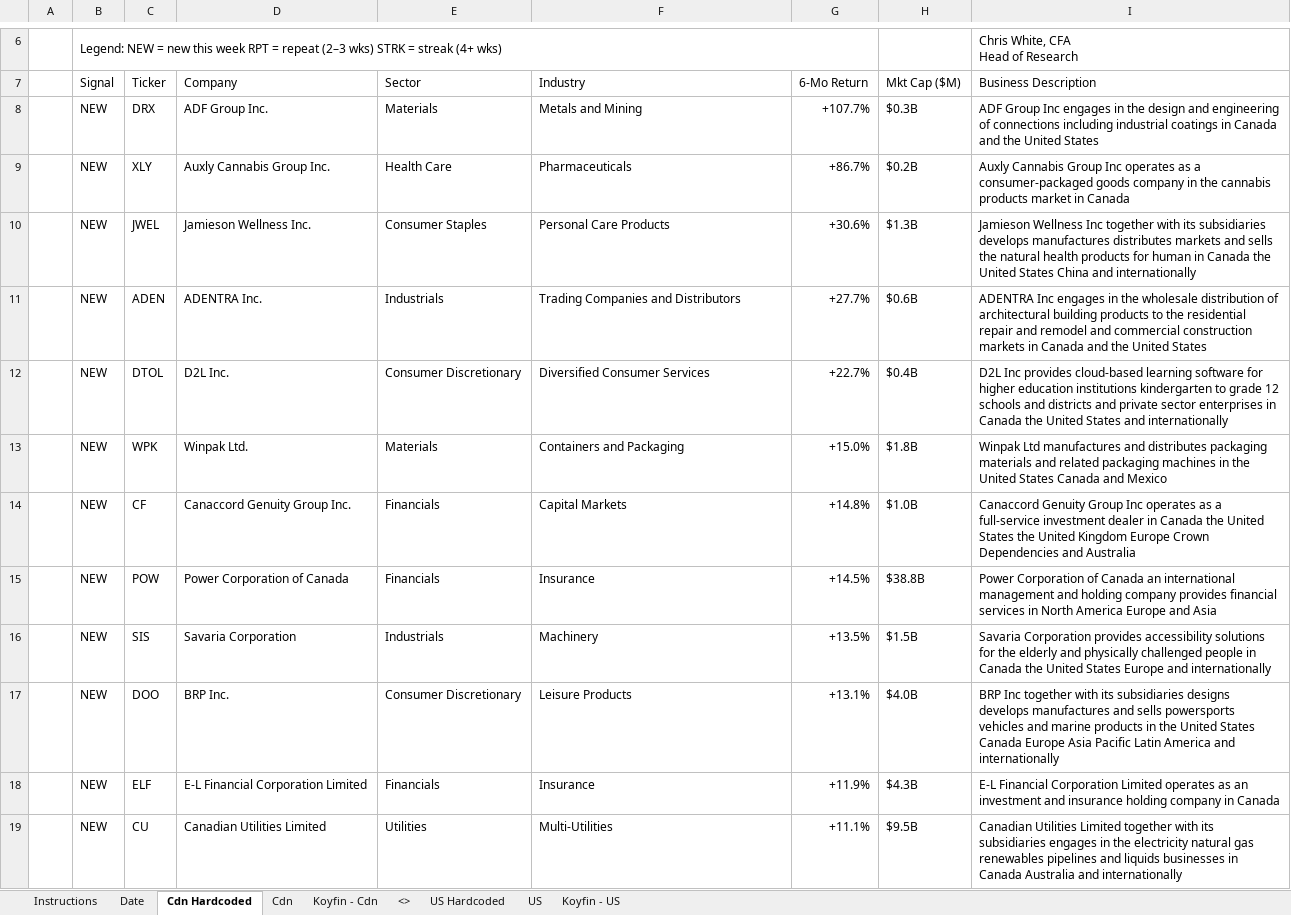
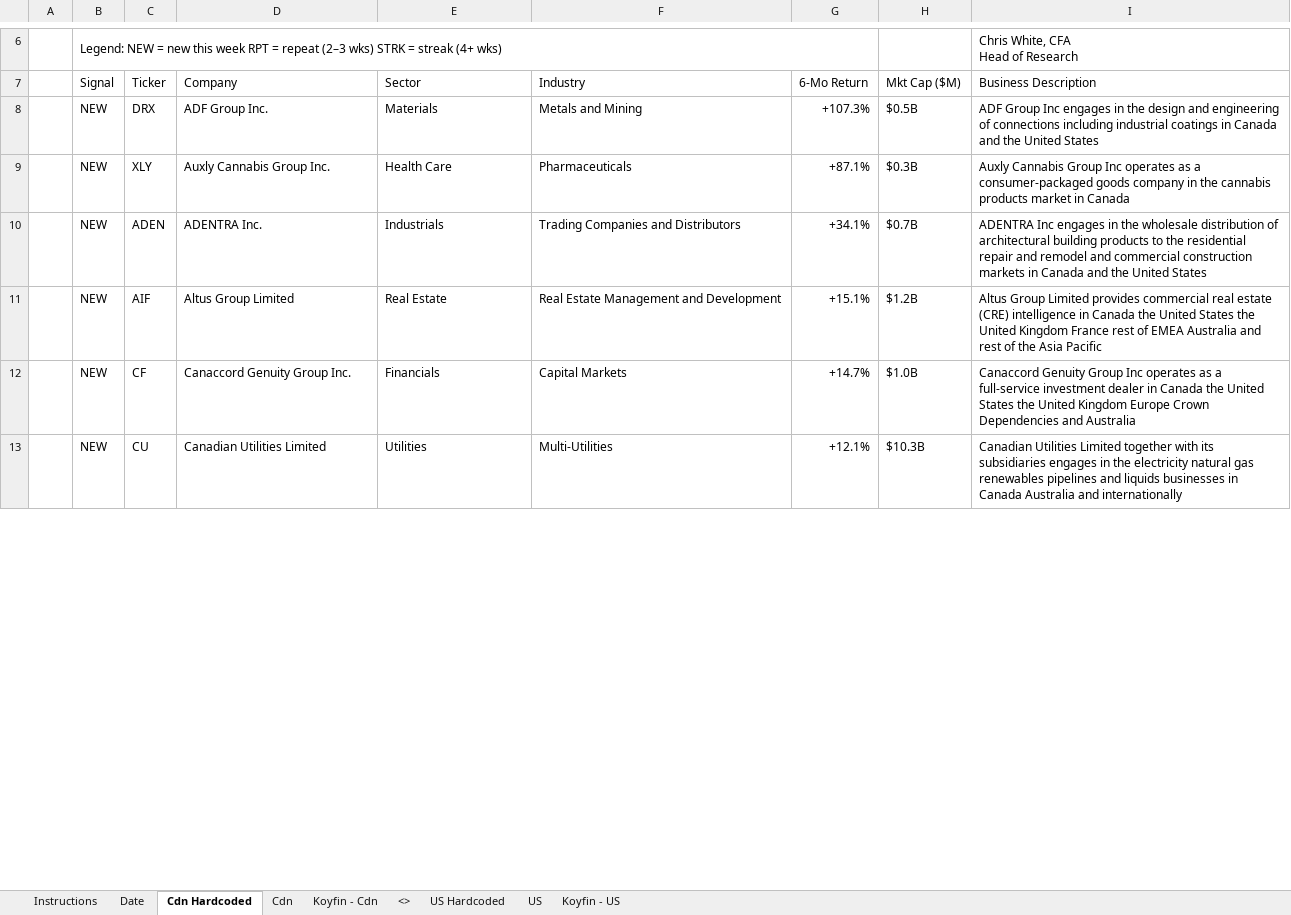
Before and after one commit to 5iResearch/data-scripts, an Excel workbook: outputs/benchmark-beaters/Benchmark_Beaters_latest.xlsx, sheet Cdn Hardcoded, drawn as a sheet; only a part is shown, gaps mark what is left out; values as stored, in another font and other column widths than the file's, no cell formats; charts and pictures and conditional formats not drawn; removed rows and columns are numbered as before the commit, all else as after; the diff covers the shown part only; the diff names each change by its address in the sheet, - before the commit and + after, or states it on an @@ line.

```diff
--- a/outputs/benchmark-beaters/Benchmark_Beaters_latest.xlsx (sheet Cdn Hardcoded)
+++ b/outputs/benchmark-beaters/Benchmark_Beaters_latest.xlsx (sheet Cdn Hardcoded)
-G8 (6-Mo Return): +107.7%
+G8 (6-Mo Return): +107.3%
-H8 (Mkt Cap ($M)): $0.3B
+H8 (Mkt Cap ($M)): $0.5B
-G9 (6-Mo Return): +86.7%
+G9 (6-Mo Return): +87.1%
-H9 (Mkt Cap ($M)): $0.2B
+H9 (Mkt Cap ($M)): $0.3B
-row 10:  | NEW | JWEL | Jamieson Wellness Inc. | Consumer Staples | Personal Care Products | +30.6% | $1.3B | Jamieson Wellness Inc together with its subsidiaries develops manufactures distributes markets and sells the natural health products for human in Canada the United States China and internationally
-G10 (6-Mo Return): +27.7%
+G10 (6-Mo Return): +34.1%
-H10 (Mkt Cap ($M)): $0.6B
+H10 (Mkt Cap ($M)): $0.7B
-row 12:  | NEW | DTOL | D2L Inc. | Consumer Discretionary | Diversified Consumer Services | +22.7% | $0.4B | D2L Inc provides cloud-based learning software for higher education institutions kindergarten to grade 12 schools and districts and private sector enterprises in Canada the United States and internationally
-row 13:  | NEW | WPK | Winpak Ltd. | Materials | Containers and Packaging | +15.0% | $1.8B | Winpak Ltd manufactures and distributes packaging materials and related packaging machines in the United States Canada and Mexico
+row 11:  | NEW | AIF | Altus Group Limited | Real Estate | Real Estate Management and Development | +15.1% | $1.2B | Altus Group Limited provides commercial real estate (CRE) intelligence in Canada the United States the United Kingdom France rest of EMEA Australia and rest of the Asia Pacific
-G12 (6-Mo Return): +14.8%
+G12 (6-Mo Return): +14.7%
-row 15:  | NEW | POW | Power Corporation of Canada | Financials | Insurance | +14.5% | $38.8B | Power Corporation of Canada an international management and holding company provides financial services in North America Europe and Asia
-row 16:  | NEW | SIS | Savaria Corporation | Industrials | Machinery | +13.5% | $1.5B | Savaria Corporation provides accessibility solutions for the elderly and physically challenged people in Canada the United States Europe and internationally
-row 17:  | NEW | DOO | BRP Inc. | Consumer Discretionary | Leisure Products | +13.1% | $4.0B | BRP Inc together with its subsidiaries designs develops manufactures and sells powersports vehicles and marine products in the United States Canada Europe Asia Pacific Latin America and internationally
-row 18:  | NEW | ELF | E-L Financial Corporation Limited | Financials | Insurance | +11.9% | $4.3B | E-L Financial Corporation Limited operates as an investment and insurance holding company in Canada
-G13 (6-Mo Return): +11.1%
+G13 (6-Mo Return): +12.1%
-H13 (Mkt Cap ($M)): $9.5B
+H13 (Mkt Cap ($M)): $10.3B
```
Also changed, not shown: 26 added rows, 24 removed rows and 49 edited cells elsewhere in this sheet, sheet US Hardcoded, sheet Date, cell formats, 13 other files.
